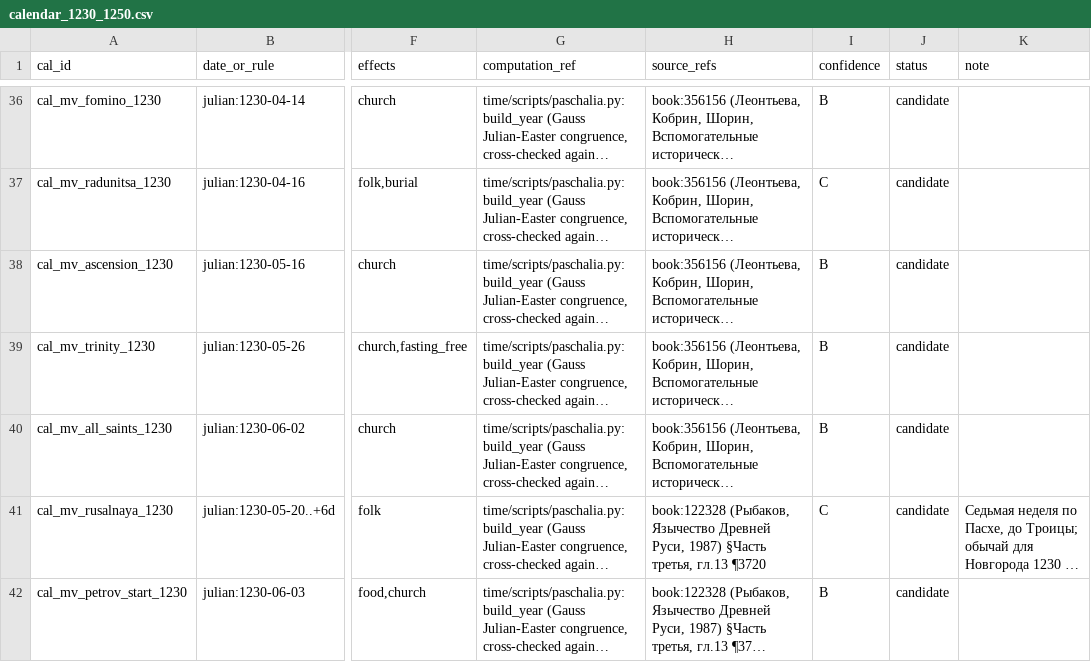
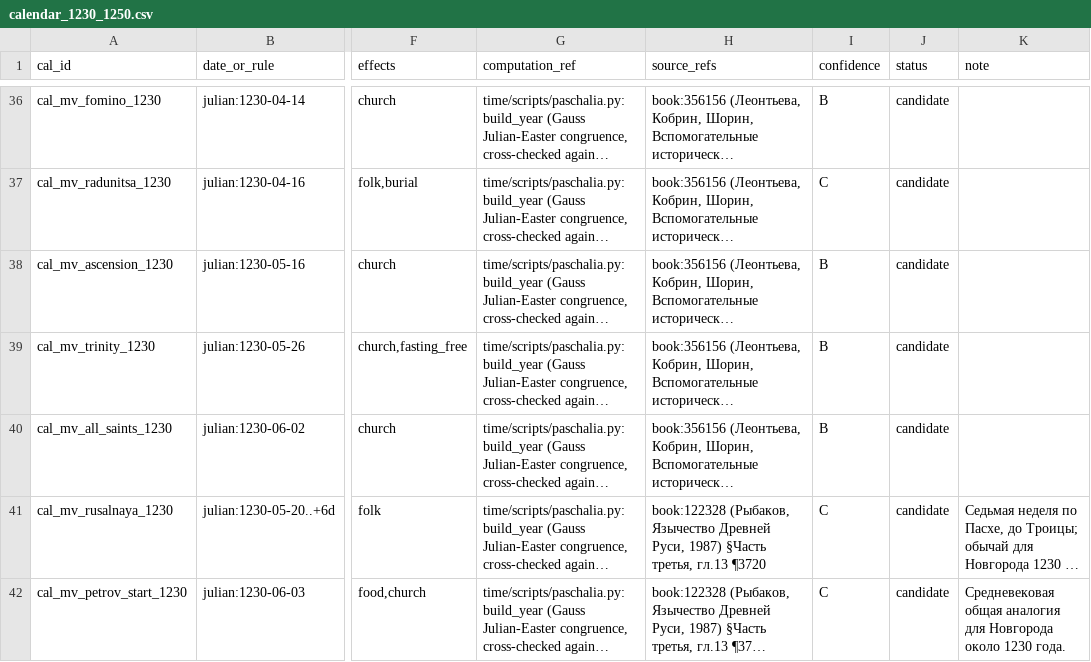
Before and after one commit to PavelSlaven/Novgorod1230, a CSV file: data/world-catalogs/novgorod/game-base-v1/time-calendar-church/time/calendar_1230_1250.csv, drawn as a sheet; only a part is shown, gaps mark what is left out; long unchanged cells end in …; the diff covers the shown part only; the diff names each change by its address in the sheet, - before the commit and + after, or states it on an @@ line.

Commit message:
Fix C001 history and calendar review findings

```diff
--- a/data/world-catalogs/novgorod/game-base-v1/time-calendar-church/time/calendar_1230_1250.csv
+++ b/data/world-catalogs/novgorod/game-base-v1/time-calendar-church/time/calendar_1230_1250.csv
-I42 (confidence): B
+I42 (confidence): C
-K42 (note): (empty)
+K42 (note): Средневековая общая аналогия для Новгорода около 1230 года.
```
Also changed, not shown: 85 edited cells elsewhere in this file, data/world-catalogs/novgorod/game-base-v1/history-events-knowledge/historical_events/event_phases.csv, 12 other files.
